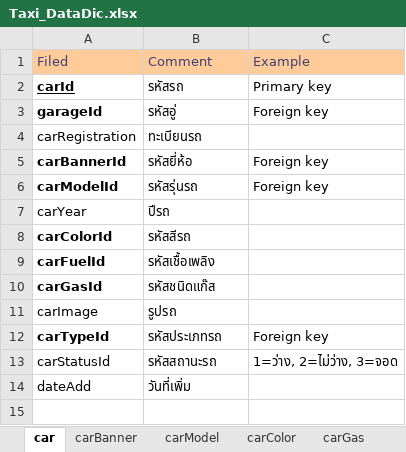
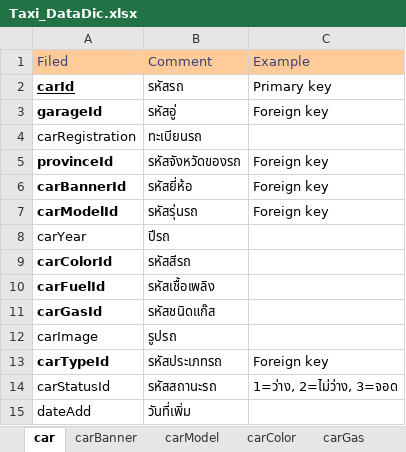
Before and after one commit to poliko6/imatt-taxi, an Excel workbook: info/Taxi_DataDic.xlsx, sheet car, drawn as a sheet; values as stored, in another font and other column widths than the file's, no borders; the diff names each change by its address in the sheet, - before the commit and + after, or states it on an @@ line.

```diff
--- a/info/Taxi_DataDic.xlsx (sheet car)
+++ b/info/Taxi_DataDic.xlsx (sheet car)
+row 5: provinceId | รหัสจังหวัดของรถ | Foreign key
```
Also changed, not shown: sheet minorType.
